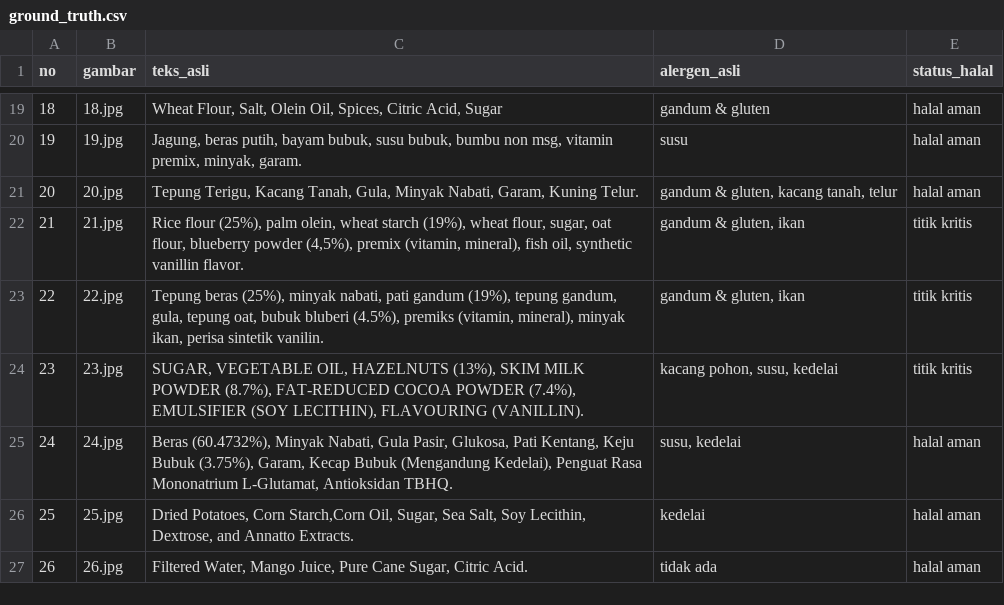
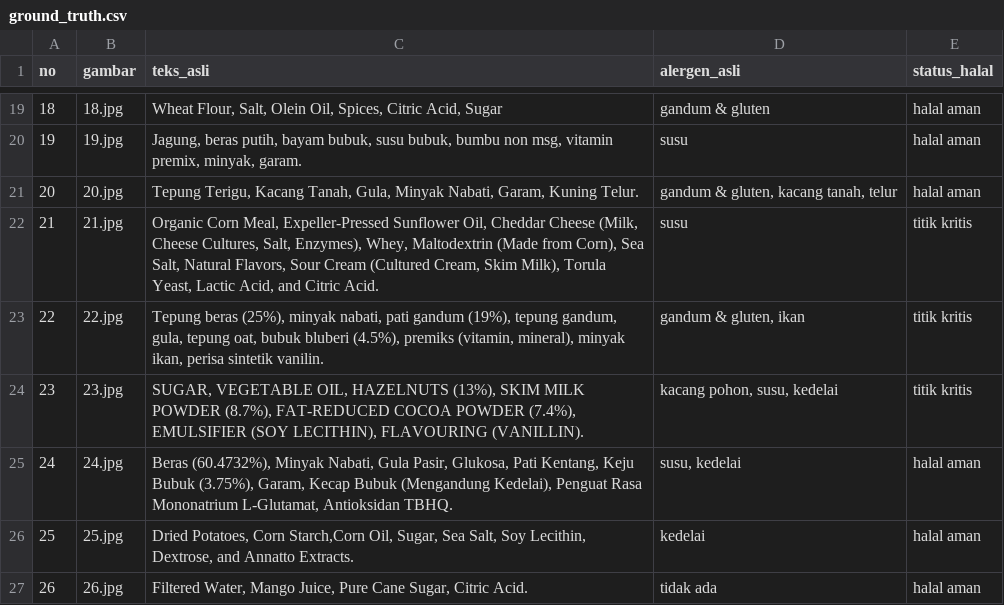
Before and after one commit to deayulianis/coba-skripsi, a CSV file: dataset/ground_truth.csv, drawn as a sheet; only a part is shown, gaps mark what is left out.

Commit message:
Update ground_truth.csv

```diff
--- a/dataset/ground_truth.csv
+++ b/dataset/ground_truth.csv
@@ -21,3 +21,3 @@ no;gambar;teks_asli;alergen_asli;status_halal
 20;20.jpg;Tepung Terigu, Kacang Tanah, Gula, Minyak Nabati, Garam, Kuning Telur.;gandum & gluten, kacang tanah, telur;halal aman
-21;21.jpg;Rice flour (25%), palm olein, wheat starch (19%), wheat flour, sugar, oat flour, blueberry powder (4,5%), premix (vitamin, mineral), fish oil, synthetic vanillin flavor.;gandum & gluten, ikan;titik kritis
+21;21.jpg;Organic Corn Meal, Expeller-Pressed Sunflower Oil, Cheddar Cheese (Milk, Cheese Cultures, Salt, Enzymes), Whey, Maltodextrin (Made from Corn), Sea Salt, Natural Flavors, Sour Cream (Cultured Cream, Skim Milk), Torula Yeast, Lactic Acid, and Citric Acid.;susu;titik kritis
 22;22.jpg;Tepung beras (25%), minyak nabati, pati gandum (19%), tepung gandum, gula, tepung oat, bubuk bluberi (4.5%), premiks (vitamin, mineral), minyak ikan, perisa sintetik vanilin.;gandum & gluten, ikan;titik kritis
```
